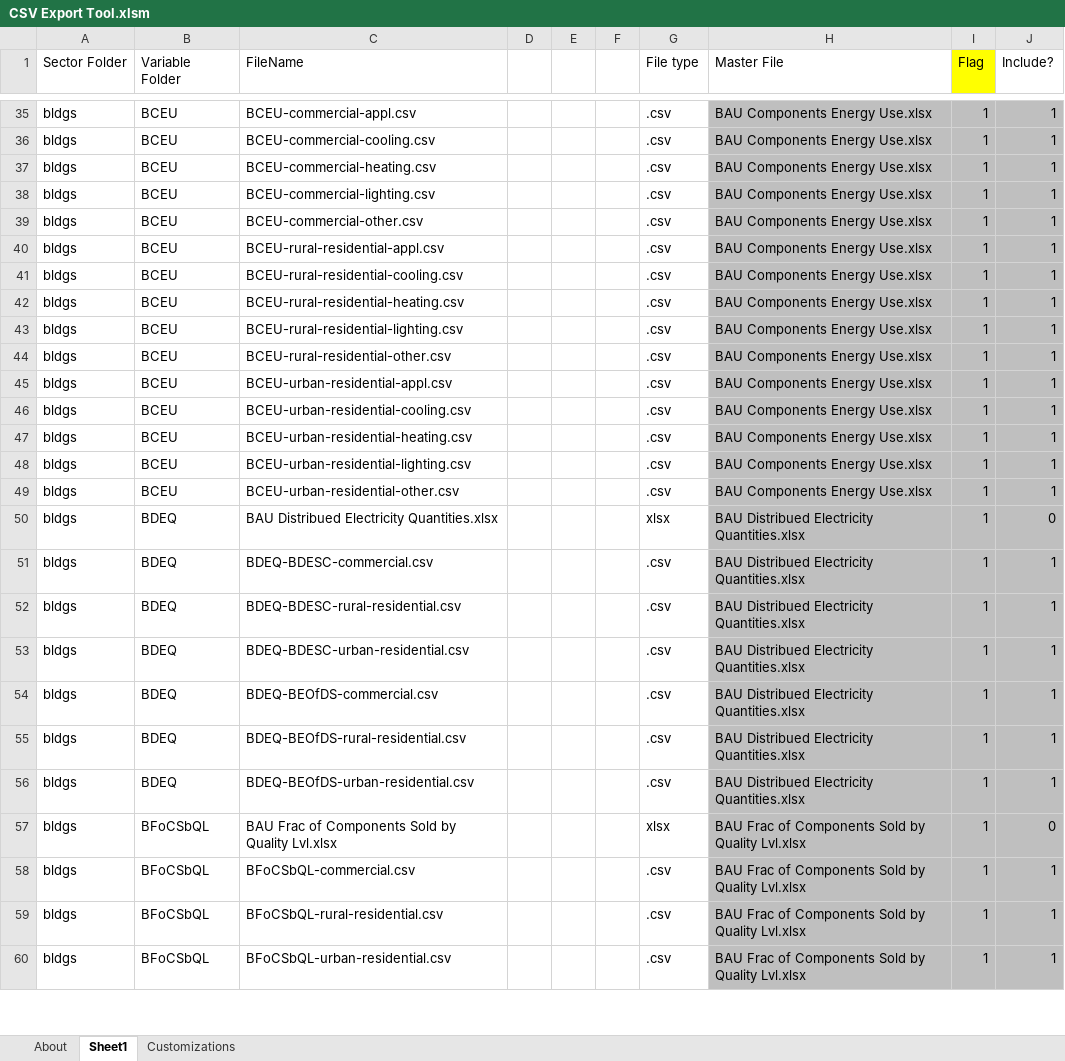
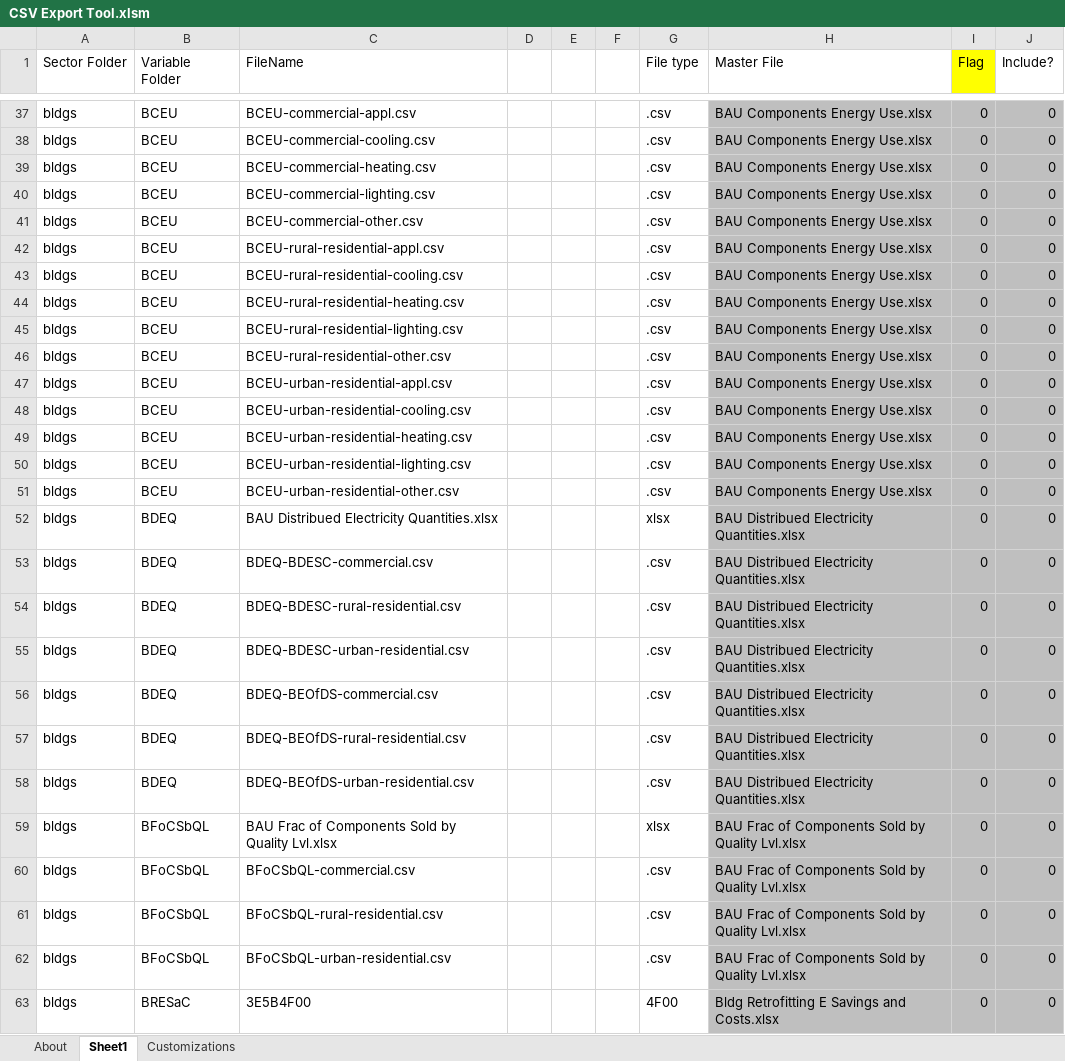
Before and after one commit to EnergyInnovation/eps-virginia, an Excel workbook: InputData/CSV Export Tool.xlsm, sheet Sheet1, drawn as a sheet; only a part is shown, gaps mark what is left out; values as stored, in another font and other column widths than the file's, no borders; addresses are those after the commit; the diff covers the shown part only; the diff names each change by its address in the sheet, - before the commit and + after, or states it on an @@ line.

```diff
--- a/InputData/CSV Export Tool.xlsm (sheet Sheet1)
+++ b/InputData/CSV Export Tool.xlsm (sheet Sheet1)
-I37:I62 (Flag): 1
+I37:I62 (Flag): 0
-J37:J51 (Include?): 1
+J37:J51 (Include?): 0
-J53:J58 (Include?): 1
+J53:J58 (Include?): 0
-J60:J62 (Include?): 1
+J60:J62 (Include?): 0
+row 63: bldgs | BRESaC | 3E5B4F00 |  |  |  | 4F00 | Bldg Retrofitting E Savings and Costs.xlsx | 0 | 0
```
Also changed, not shown: 35 added rows, 14 removed rows, 1378 edited cells and cell formats elsewhere in this sheet, sheet About, formulas that keep their value.
